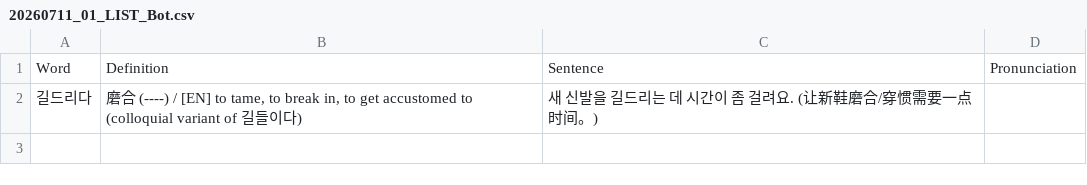
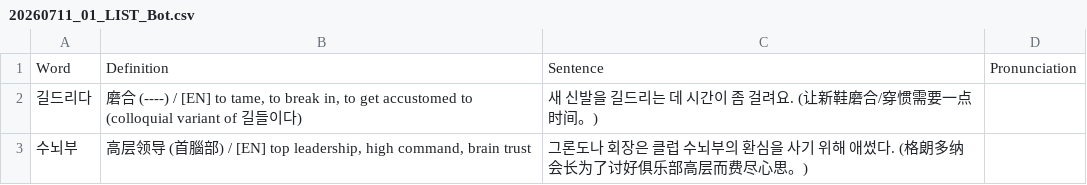
Before and after one commit to sinhong96/Korean-FlashCard-Web, a CSV file: vocablist_csv/20260711_01_LIST_Bot.csv, drawn as a sheet.

Commit message:
Bot: add 1 word(s)

```diff
--- a/vocablist_csv/20260711_01_LIST_Bot.csv
+++ b/vocablist_csv/20260711_01_LIST_Bot.csv
@@ -2 +2,2 @@ Word,Definition,Sentence,Pronunciation
 길드리다,"磨合 (----) / [EN] to tame, to break in, to get accustomed to (colloquial variant of 길들이다)",새 신발을 길드리는 데 시간이 좀 걸려요. (让新鞋磨合/穿惯需要一点时间。),
+수뇌부,"高层领导 (首腦部) / [EN] top leadership, high command, brain trust",그론도나 회장은 클럽 수뇌부의 환심을 사기 위해 애썼다. (格朗多纳会长为了讨好俱乐部高层而费尽心思。),
```
